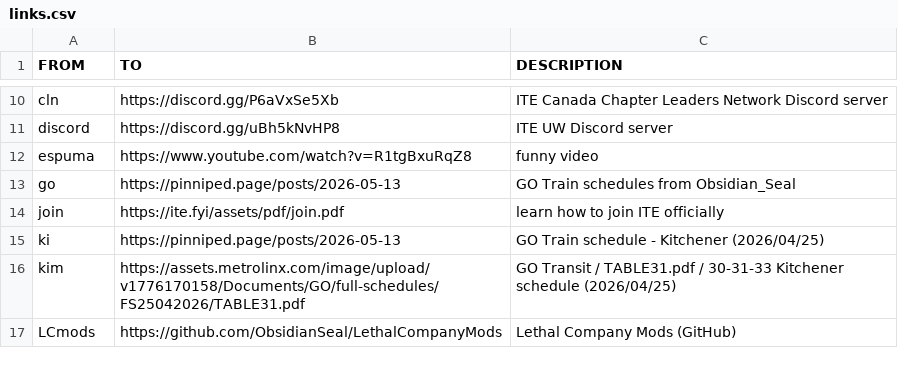
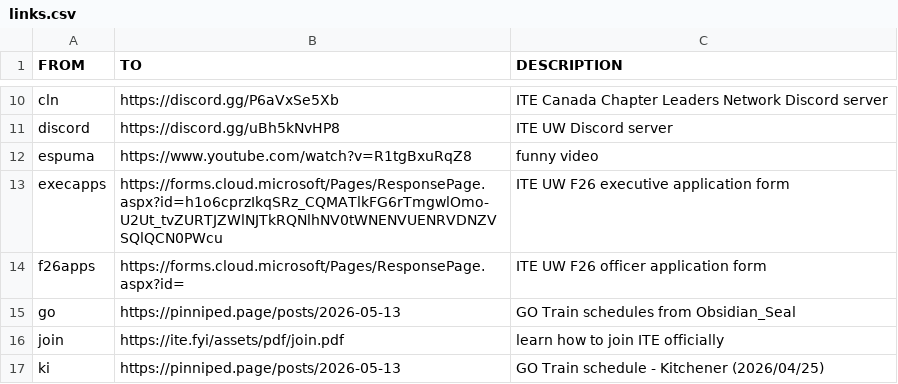
Before and after one commit to ObsidianSeal/ite-fyi, a CSV file: public/assets/csv/links.csv, drawn as a sheet; only a part is shown, gaps mark what is left out; the shorter side is filled out with more unchanged rows.

Commit message:
image renamed (correction) and one new image, 2 new links also (one placeholder)

```diff
--- a/public/assets/csv/links.csv
+++ b/public/assets/csv/links.csv
@@ -12,2 +12,4 @@ discord,https://discord.gg/uBh5kNvHP8,"ITE UW Discord server"
 espuma,https://www.youtube.com/watch?v=R1tgBxuRqZ8,"funny video"
+execapps,https://forms.cloud.microsoft/Pages/ResponsePage.aspx?id=h1o6cprzIkqSRz_CQMATlkFG6rTmgwlOmo-U2Ut_tvZURTJZWlNJTkRQNlhNV0tWNENVUENRVDNZVSQlQCN0PWcu,"ITE UW F26 executive application form"
+f26apps,https://forms.cloud.microsoft/Pages/ResponsePage.aspx?id=,"ITE UW F26 officer application form"
 go,https://pinniped.page/posts/2026-05-13,"GO Train schedules from Obsidian_Seal"
```
Also changed, not shown: 2 other files.
